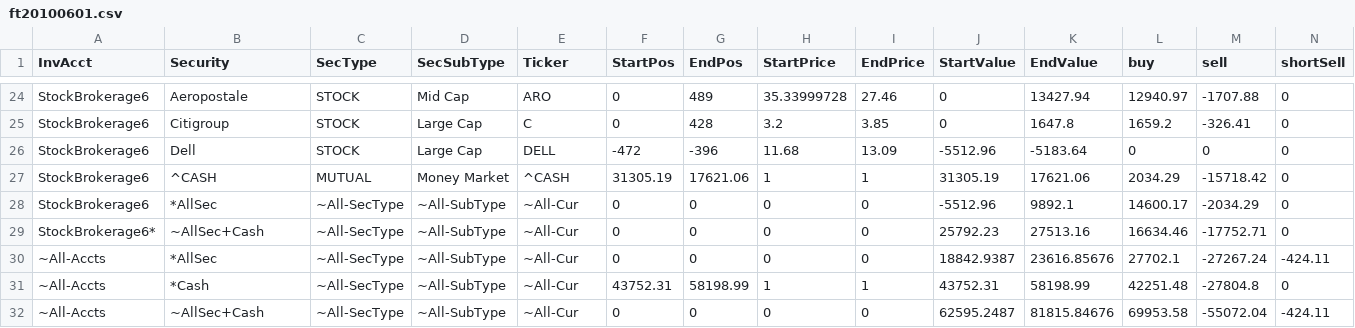
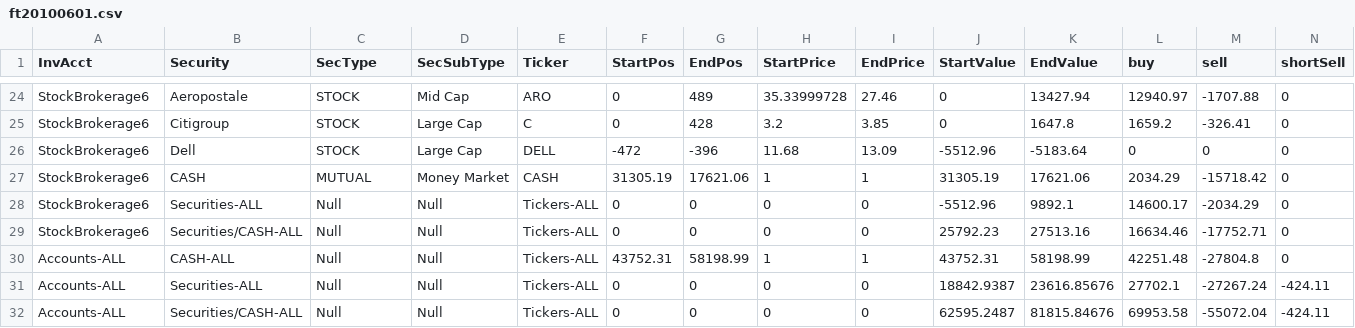
Before and after one commit to dkfurrow/moneydance-investment-reports, a CSV file: trunk/invextension/resources/ft20100601.csv, drawn as a sheet; only a part is shown, gaps mark what is left out; removed rows and columns are numbered as before the commit, all else as after; rows hold the shown columns only; the diff covers the shown part only; the diff names each change by its address in the sheet, - before the commit and + after, or states it on an @@ line.

```diff
--- a/trunk/invextension/resources/ft20100601.csv
+++ b/trunk/invextension/resources/ft20100601.csv
-B27 (Security): ^CASH
+B27 (Security): CASH
-E27 (Ticker): ^CASH
+E27 (Ticker): CASH
-B28 (Security): *AllSec
+B28 (Security): Securities-ALL
-C28:C29 (SecType): ~All-SecType
+C28:C29 (SecType): Null
-D28:D29 (SecSubType): ~All-SubType
+D28:D29 (SecSubType): Null
-E28:E29 (Ticker): ~All-Cur
+E28:E29 (Ticker): Tickers-ALL
-A29 (InvAcct): StockBrokerage6*
+A29 (InvAcct): StockBrokerage6
-B29 (Security): ~AllSec+Cash
+B29 (Security): Securities/CASH-ALL
+row 30: Accounts-ALL | CASH-ALL | Null | Null | Tickers-ALL | 43752.31 | 58198.99 | 1 | 1 | 43752.31 | 58198.99 | 42251.48 | -27804.8 | 0
-A31 (InvAcct): ~All-Accts
+A31 (InvAcct): Accounts-ALL
-B31 (Security): *AllSec
+B31 (Security): Securities-ALL
-C31 (SecType): ~All-SecType
+C31 (SecType): Null
-D31 (SecSubType): ~All-SubType
+D31 (SecSubType): Null
-E31 (Ticker): ~All-Cur
+E31 (Ticker): Tickers-ALL
-row 31: ~All-Accts | *Cash | ~All-SecType | ~All-SubType | ~All-Cur | 43752.31 | 58198.99 | 1 | 1 | 43752.31 | 58198.99 | 42251.48 | -27804.8 | 0
-A32 (InvAcct): ~All-Accts
+A32 (InvAcct): Accounts-ALL
-B32 (Security): ~AllSec+Cash
+B32 (Security): Securities/CASH-ALL
-C32 (SecType): ~All-SecType
+C32 (SecType): Null
-D32 (SecSubType): ~All-SubType
+D32 (SecSubType): Null
-E32 (Ticker): ~All-Cur
+E32 (Ticker): Tickers-ALL
```
Also changed, not shown: 38 edited cells elsewhere in this file, trunk/invextension/resources/snap20100601.csv, trunk/invextension/resources/transActivityReportAvgCost.csv, 9 other files.
